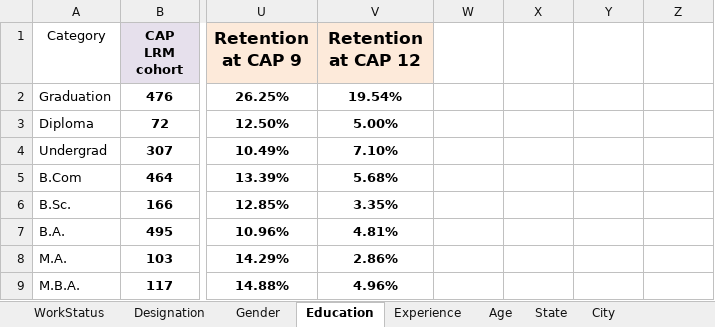
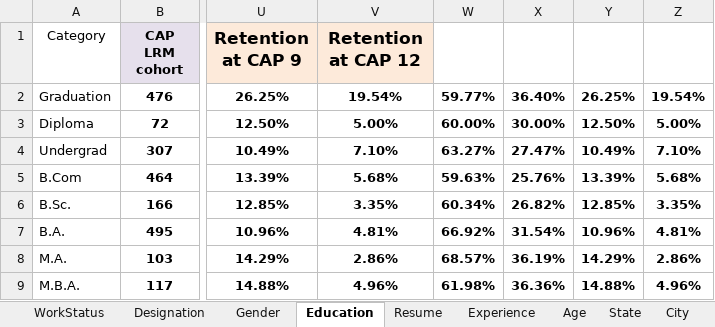
Before and after one commit to Vedhanth123/SLIC-COR-13, an Excel workbook: data/SLIC_ALC.xlsx, sheet Education, drawn as a sheet; only a part is shown, gaps mark what is left out; values as stored, in another font and other column widths than the file's, no borders; the diff names each change by its address in the sheet, - before the commit and + after, or states it on an @@ line.

```diff
--- a/data/SLIC_ALC.xlsx (sheet Education)
+++ b/data/SLIC_ALC.xlsx (sheet Education)
-W2: (empty)
+W2: 59.77%
-X2: (empty)
+X2: 36.40%
-Y2: (empty)
+Y2: 26.25%
-Z2: (empty)
+Z2: 19.54%
-W3: (empty)
+W3: 60.00%
-X3: (empty)
+X3: 30.00%
-Y3: (empty)
+Y3: 12.50%
-Z3: (empty)
+Z3: 5.00%
-W4: (empty)
+W4: 63.27%
-X4: (empty)
+X4: 27.47%
-Y4: (empty)
+Y4: 10.49%
-Z4: (empty)
+Z4: 7.10%
-W5: (empty)
+W5: 59.63%
-X5: (empty)
+X5: 25.76%
-Y5: (empty)
+Y5: 13.39%
-Z5: (empty)
+Z5: 5.68%
-W6: (empty)
+W6: 60.34%
-X6: (empty)
+X6: 26.82%
-Y6: (empty)
+Y6: 12.85%
-Z6: (empty)
+Z6: 3.35%
-W7: (empty)
+W7: 66.92%
-X7: (empty)
+X7: 31.54%
-Y7: (empty)
+Y7: 10.96%
-Z7: (empty)
+Z7: 4.81%
-W8: (empty)
+W8: 68.57%
-X8: (empty)
+X8: 36.19%
-Y8: (empty)
+Y8: 14.29%
-Z8: (empty)
+Z8: 2.86%
-W9: (empty)
+W9: 61.98%
-X9: (empty)
+X9: 36.36%
-Y9: (empty)
+Y9: 14.88%
-Z9: (empty)
+Z9: 4.96%
```
Also changed, not shown: sheet Experience, sheet Gender, sheet Designation, sheet WorkStatus, sheet City, sheet Age, other sheet tabs, 3 other files.
